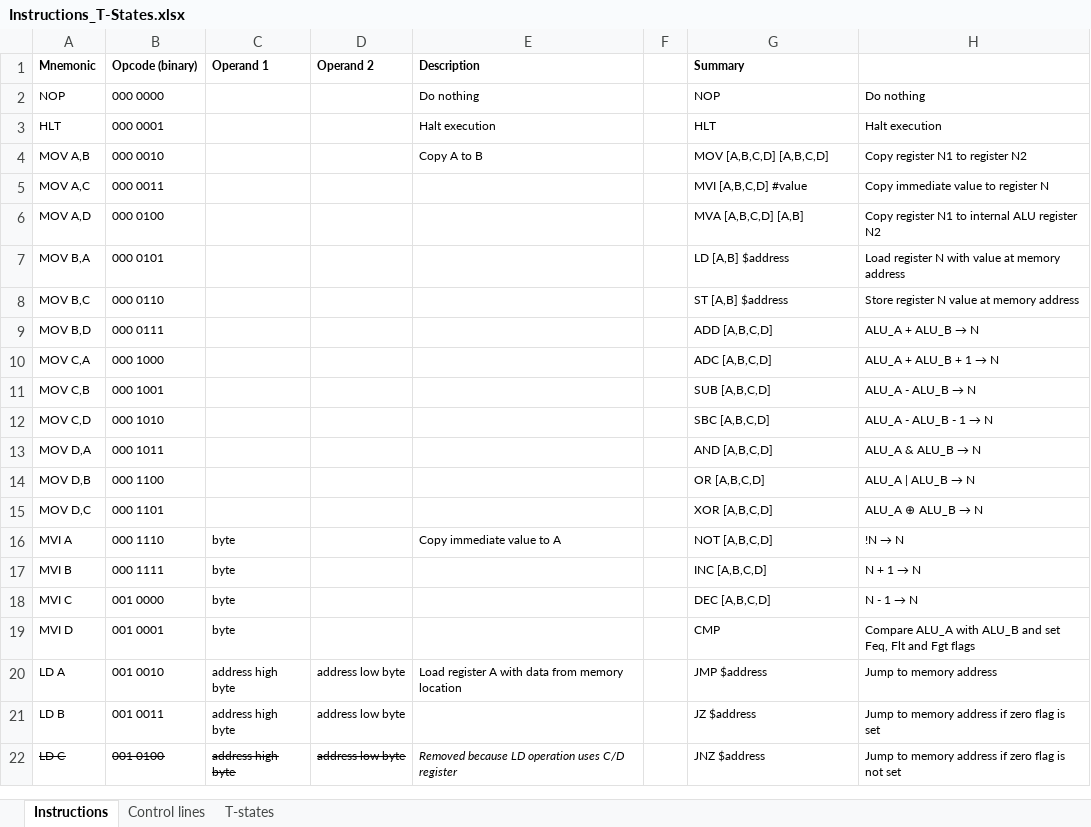
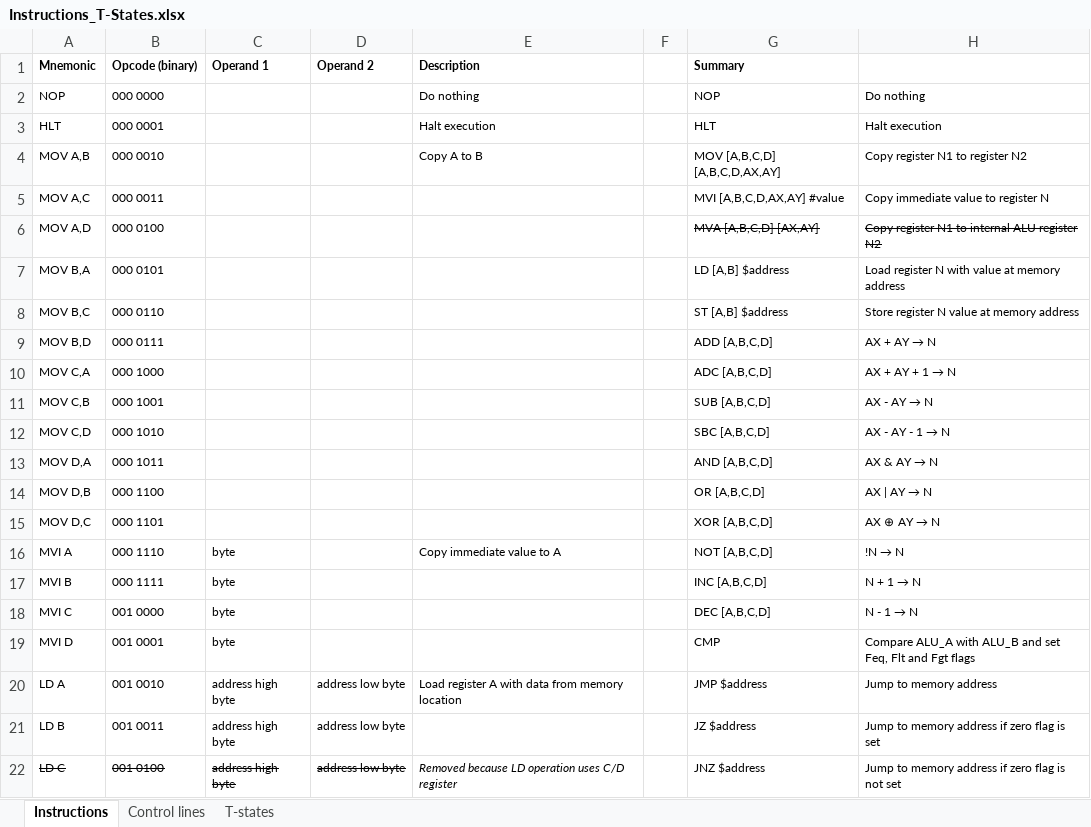
Before and after one commit to DutchMaker/TTL-computer, an Excel workbook: Documentation/Instructions_T-States.xlsx, sheet Instructions, drawn as a sheet; only a part is shown; values as stored, in another font and other column widths than the file's, no borders; charts and pictures not drawn; the diff names each change by its address in the sheet, - before the commit and + after, or states it on an @@ line.

Commit message:
Renamed ALU registers and added them to MOV and MVI. Removed MVA instruction.

```diff
--- a/Documentation/Instructions_T-States.xlsx (sheet Instructions)
+++ b/Documentation/Instructions_T-States.xlsx (sheet Instructions)
-G4 (Summary): MOV [A,B,C,D] [A,B,C,D]
+G4 (Summary): MOV [A,B,C,D] [A,B,C,D,AX,AY]
-G5 (Summary): MVI [A,B,C,D] #value
+G5 (Summary): MVI [A,B,C,D,AX,AY] #value
-G6 (Summary): MVA [A,B,C,D] [A,B]
+G6 (Summary): MVA [A,B,C,D] [AX,AY]
-G6:H6 strikethrough: off
+G6:H6 strikethrough: on
@@ H9: ALU_A + ALU_B → N → AX + AY → N @@
@@ H10: ALU_A + ALU_B + 1 → N → AX + AY + 1 → N @@
@@ H11: ALU_A - ALU_B → N → AX - AY → N @@
@@ H12: ALU_A - ALU_B - 1 → N → AX - AY - 1 → N @@
@@ H13: ALU_A & ALU_B → N → AX & AY → N @@
@@ H14: ALU_A | ALU_B → N → AX | AY → N @@
@@ H15: ALU_A ⊕ ALU_B → N → AX ⊕ AY → N @@
```
Also changed, not shown: sheet Control lines, 7 other files.
